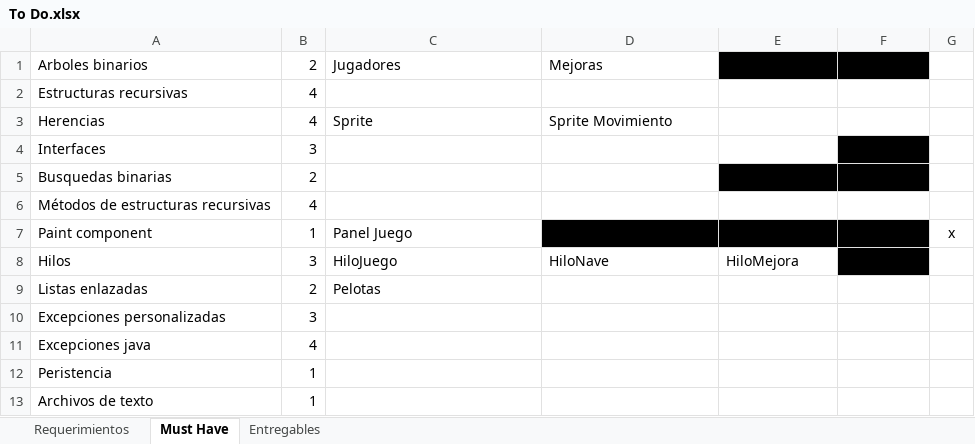
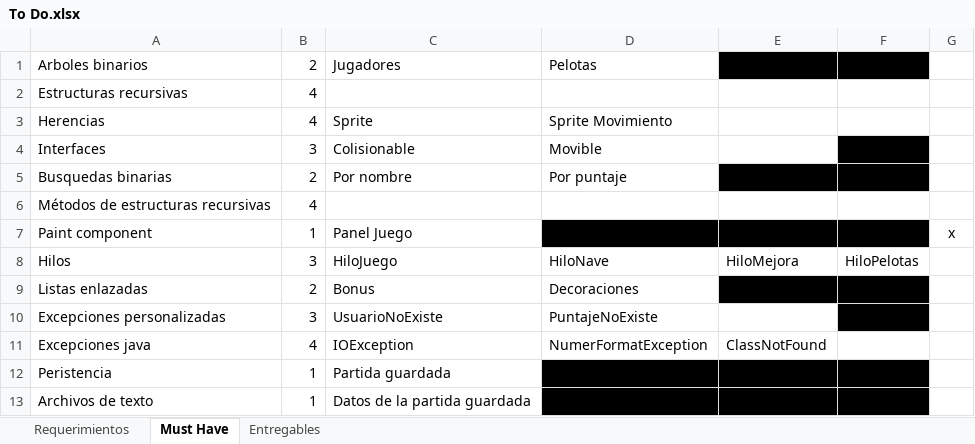
Before and after one commit to Javtor/proyecto-apo2, an Excel workbook: To Do.xlsx, sheet Must Have, drawn as a sheet; values as stored, in another font and other column widths than the file's, no borders; conditional formats not drawn; the diff names each change by its address in the sheet, - before the commit and + after, or states it on an @@ line.

Commit message:
Se ha añadido método que genera los bonus

```diff
--- a/To Do.xlsx (sheet Must Have)
+++ b/To Do.xlsx (sheet Must Have)
-D1: Mejoras
+D1: Pelotas
-C4: (empty)
+C4: Colisionable
-D4: (empty)
+D4: Movible
-C5: (empty)
+C5: Por nombre
-D5: (empty)
+D5: Por puntaje
-F8: (empty)
+F8: HiloPelotas
-F8 fill: #000000
+F8 fill: none
-C9: Pelotas
+C9: Bonus
-D9: (empty)
+D9: Decoraciones
-E9:F9 fill: none
+E9:F9 fill: #000000
-C10: (empty)
+C10: UsuarioNoExiste
-D10: (empty)
+D10: PuntajeNoExiste
-F10 fill: none
+F10 fill: #000000
-C11: (empty)
+C11: IOException
-D11: (empty)
+D11: NumerFormatException
-E11: (empty)
+E11: ClassNotFound
-C12: (empty)
+C12: Partida guardada
-D12:F13 fill: none
+D12:F13 fill: #000000
-C13: (empty)
+C13: Datos de la partida guardada
```
Also changed, not shown: sheet Requerimientos, 7 other files.
